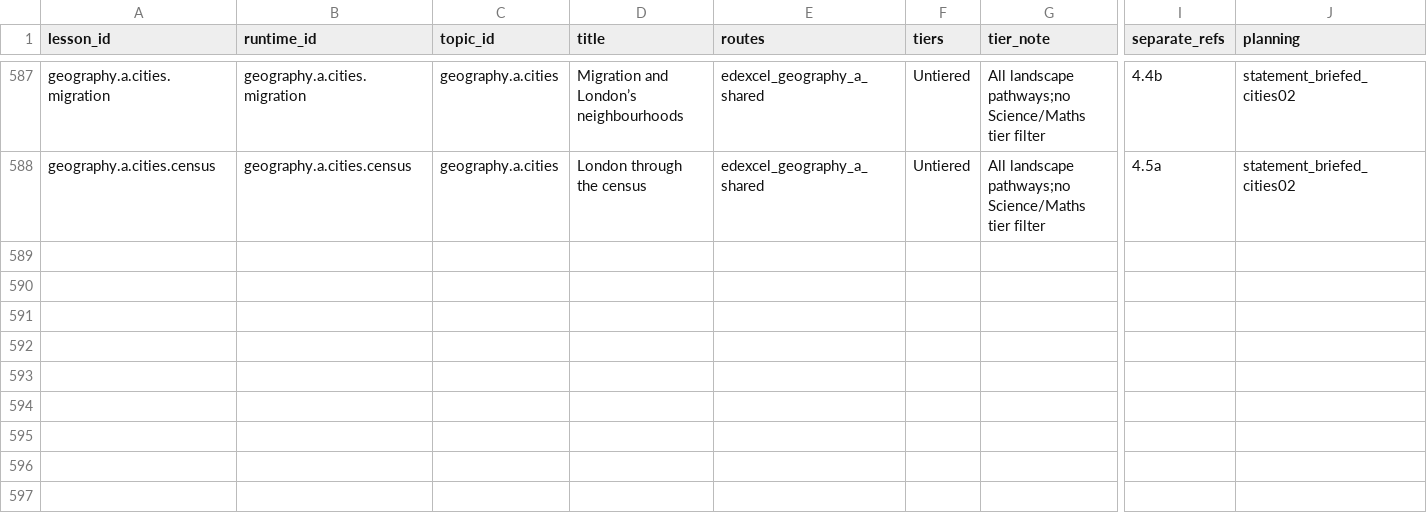
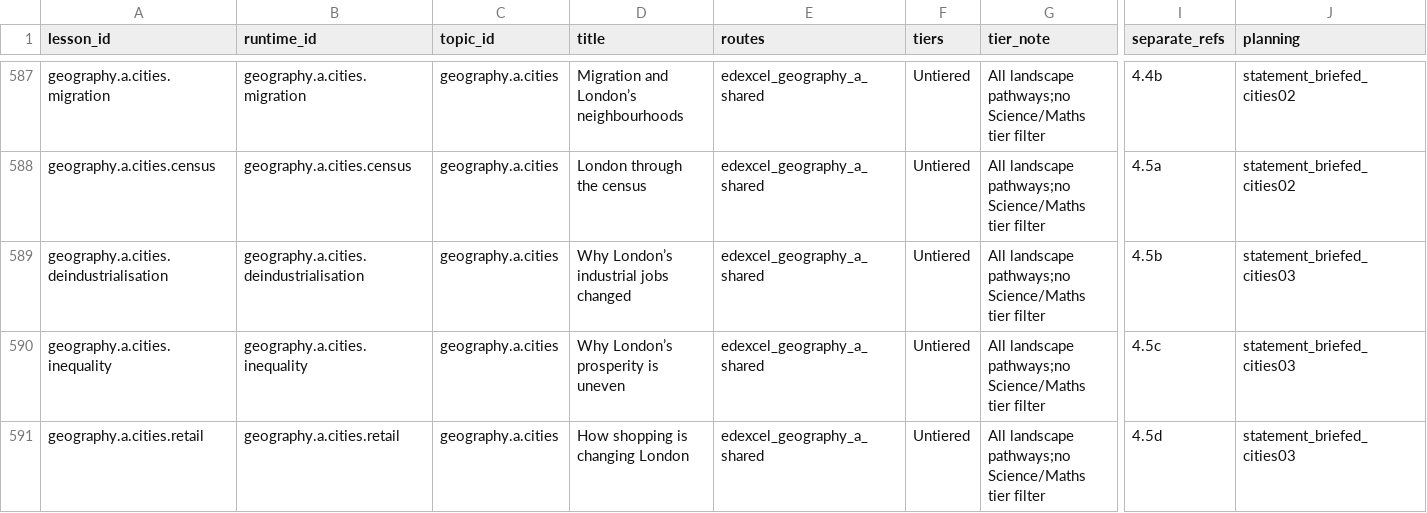
Before and after one commit to adamscourfield/crashcourse, a CSV file: curriculum/lesson-register.csv, drawn as a sheet; only a part is shown, gaps mark what is left out; rows hold the shown columns only; the diff covers the shown part only; the diff names each change by its address in the sheet, - before the commit and + after, or states it on an @@ line.

Commit message:
Add London economic change and sustainability lessons

```diff
--- a/curriculum/lesson-register.csv
+++ b/curriculum/lesson-register.csv
+row 589: geography.a.cities.deindustrialisation | geography.a.cities.deindustrialisation | geography.a.cities | Why London’s industrial jobs changed | edexcel_geography_a_shared | Untiered | All landscape pathways;no Science/Maths tier filter | 4.5b | statement_briefed_cities03
+row 590: geography.a.cities.inequality | geography.a.cities.inequality | geography.a.cities | Why London’s prosperity is uneven | edexcel_geography_a_shared | Untiered | All landscape pathways;no Science/Maths tier filter | 4.5c | statement_briefed_cities03
+row 591: geography.a.cities.retail | geography.a.cities.retail | geography.a.cities | How shopping is changing London | edexcel_geography_a_shared | Untiered | All landscape pathways;no Science/Maths tier filter | 4.5d | statement_briefed_cities03
```
Also changed, not shown: 2 added rows and 5 edited cells elsewhere in this file, curriculum/geography-a-integrated-skills.csv, curriculum/geography-a-requirements.csv, 18 other files.
